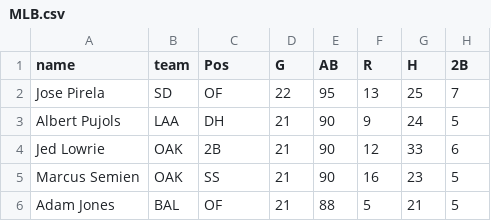
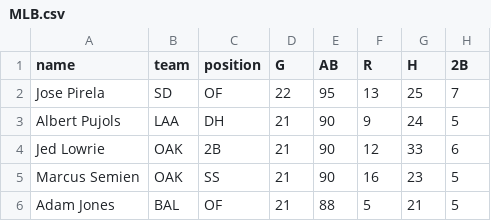
Before and after one commit to hellsan631/instagram_node_util, a CSV file: athlete_data/MLB.csv, drawn as a sheet; only a part is shown; the diff names each change by its address in the sheet, - before the commit and + after, or states it on an @@ line.

```diff
--- a/athlete_data/MLB.csv
+++ b/athlete_data/MLB.csv
-C1: Pos
+C1: position
```
Also changed, not shown: 7 other files.
